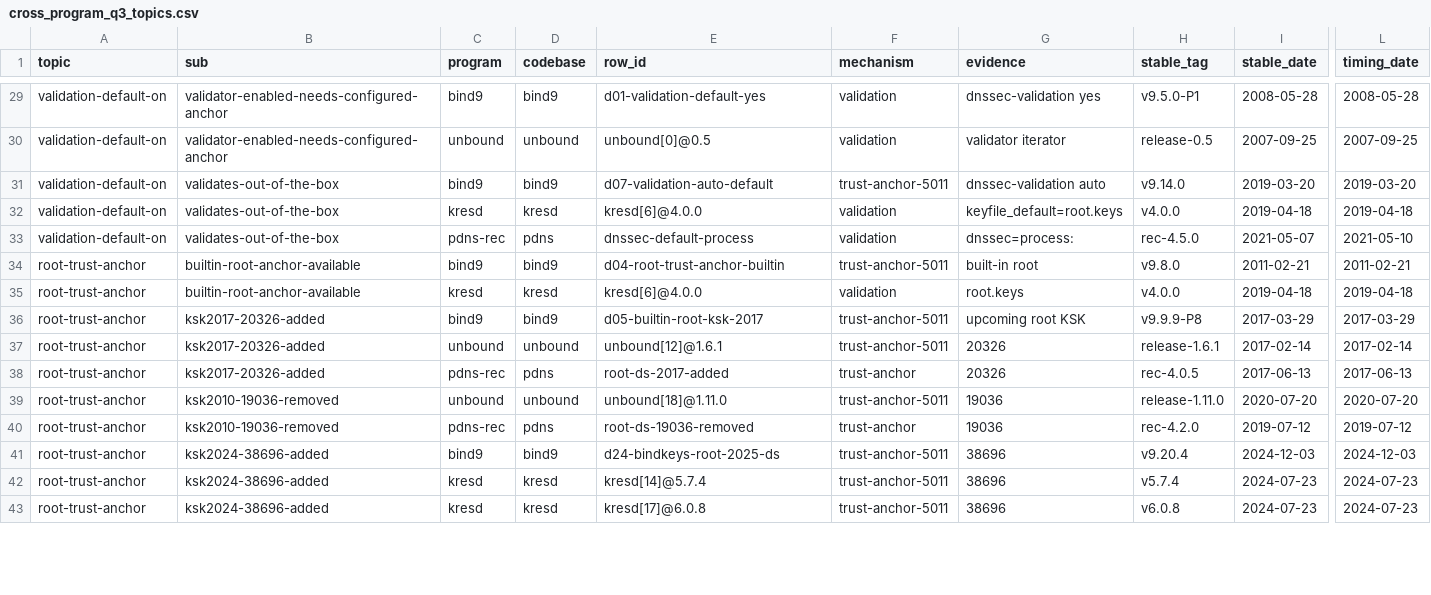
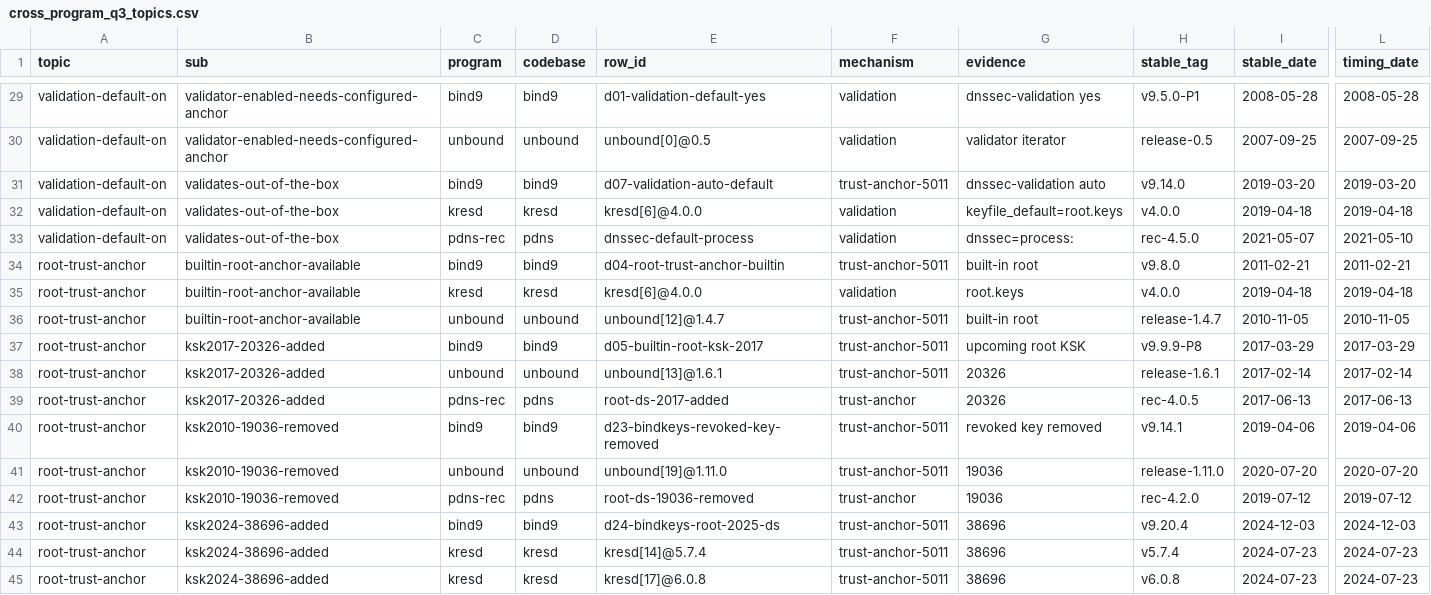
Before and after one commit to j776w781/rfc_adoption, a CSV file: out/analysis/cross_program_q3_topics.csv, drawn as a sheet; only a part is shown, gaps mark what is left out; addresses are those after the commit; rows hold the shown columns only; the diff covers the shown part only; the diff names each change by its address in the sheet, - before the commit and + after, or states it on an @@ line.

```diff
--- a/out/analysis/cross_program_q3_topics.csv
+++ b/out/analysis/cross_program_q3_topics.csv
+row 36: root-trust-anchor | builtin-root-anchor-available | unbound | unbound | unbound[12]@1.4.7 | trust-anchor-5011 | built-in root | release-1.4.7 | 2010-11-05 | 2010-11-05
-E38 (row_id): unbound[12]@1.6.1
+E38 (row_id): unbound[13]@1.6.1
+row 40: root-trust-anchor | ksk2010-19036-removed | bind9 | bind9 | d23-bindkeys-revoked-key-removed | trust-anchor-5011 | revoked key removed | v9.14.1 | 2019-04-06 | 2019-04-06
-E41 (row_id): unbound[18]@1.11.0
+E41 (row_id): unbound[19]@1.11.0
```
Also changed, not shown: 2 added rows and 6 edited cells elsewhere in this file, out/analysis/cross_program_defaults_normalised.csv, out/analysis/cross_program_q2_code_lag.csv, 10 other files.
